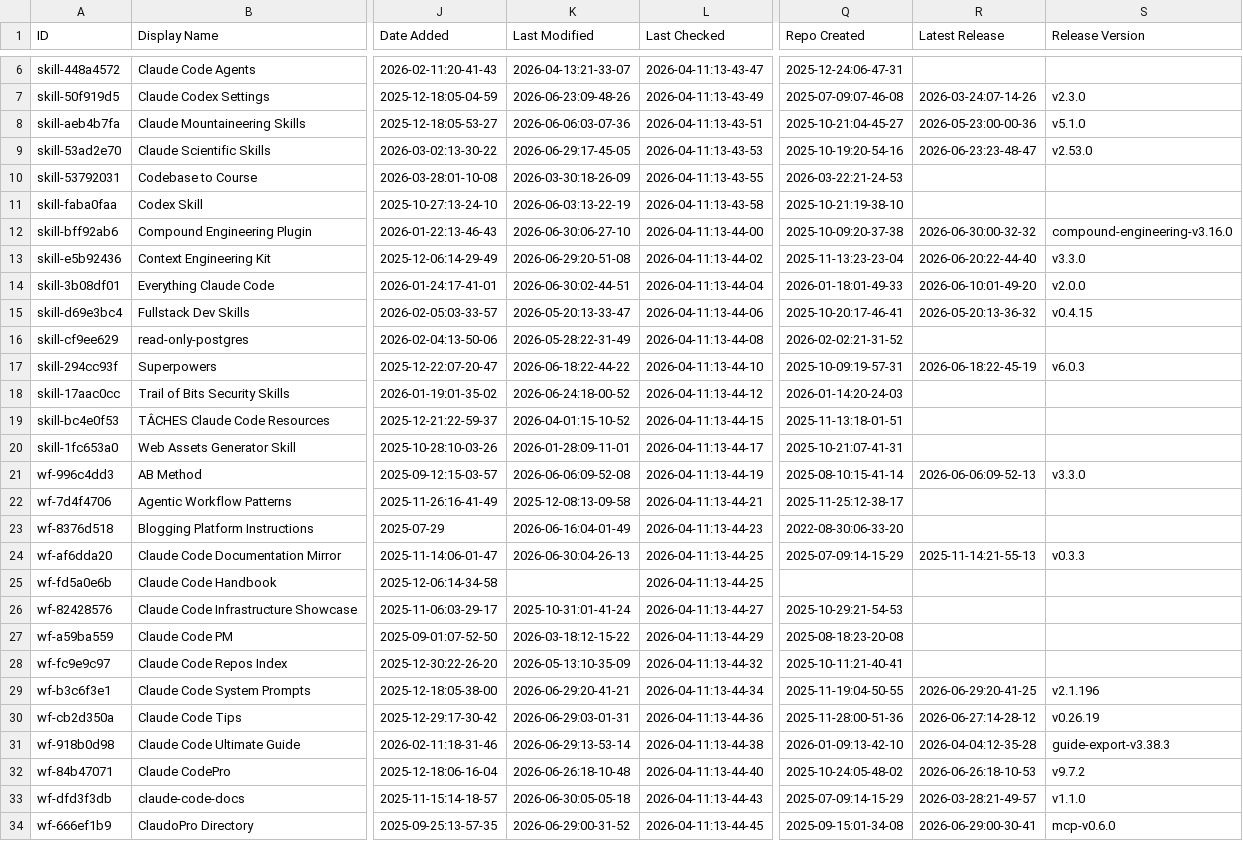
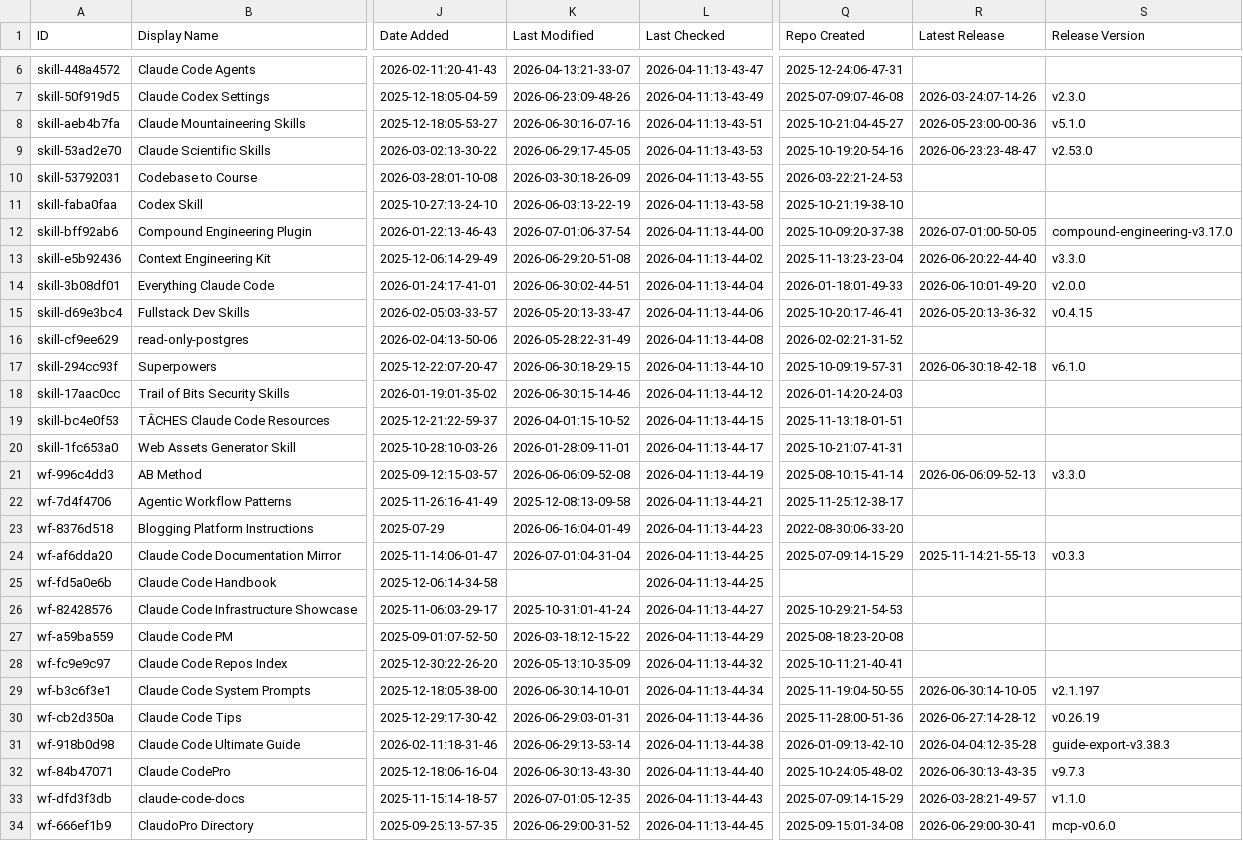
Before and after one commit to Gregnos/awesome-claude-code, a CSV file: THE_RESOURCES_TABLE.csv, drawn as a sheet; only a part is shown, gaps mark what is left out; the diff covers the shown part only; the diff names each change by its address in the sheet, - before the commit and + after, or states it on an @@ line.

```diff
--- a/THE_RESOURCES_TABLE.csv
+++ b/THE_RESOURCES_TABLE.csv
-K8 (Last Modified): 2026-06-06:03-07-36
+K8 (Last Modified): 2026-06-30:16-07-16
-K12 (Last Modified): 2026-06-30:06-27-10
+K12 (Last Modified): 2026-07-01:06-37-54
-R12 (Latest Release): 2026-06-30:00-32-32
+R12 (Latest Release): 2026-07-01:00-50-05
-S12 (Release Version): compound-engineering-v3.16.0
+S12 (Release Version): compound-engineering-v3.17.0
-K17 (Last Modified): 2026-06-18:22-44-22
+K17 (Last Modified): 2026-06-30:18-29-15
-R17 (Latest Release): 2026-06-18:22-45-19
+R17 (Latest Release): 2026-06-30:18-42-18
-S17 (Release Version): v6.0.3
+S17 (Release Version): v6.1.0
-K18 (Last Modified): 2026-06-24:18-00-52
+K18 (Last Modified): 2026-06-30:15-14-46
-K24 (Last Modified): 2026-06-30:04-26-13
+K24 (Last Modified): 2026-07-01:04-31-04
-K29 (Last Modified): 2026-06-29:20-41-21
+K29 (Last Modified): 2026-06-30:14-10-01
-R29 (Latest Release): 2026-06-29:20-41-25
+R29 (Latest Release): 2026-06-30:14-10-05
-S29 (Release Version): v2.1.196
+S29 (Release Version): v2.1.197
-K32 (Last Modified): 2026-06-26:18-10-48
+K32 (Last Modified): 2026-06-30:13-43-30
-R32 (Latest Release): 2026-06-26:18-10-53
+R32 (Latest Release): 2026-06-30:13-43-35
-S32 (Release Version): v9.7.2
+S32 (Release Version): v9.7.3
-K33 (Last Modified): 2026-06-30:05-05-18
+K33 (Last Modified): 2026-07-01:05-12-35
```
Also changed, not shown: 27 edited cells elsewhere in this file.
